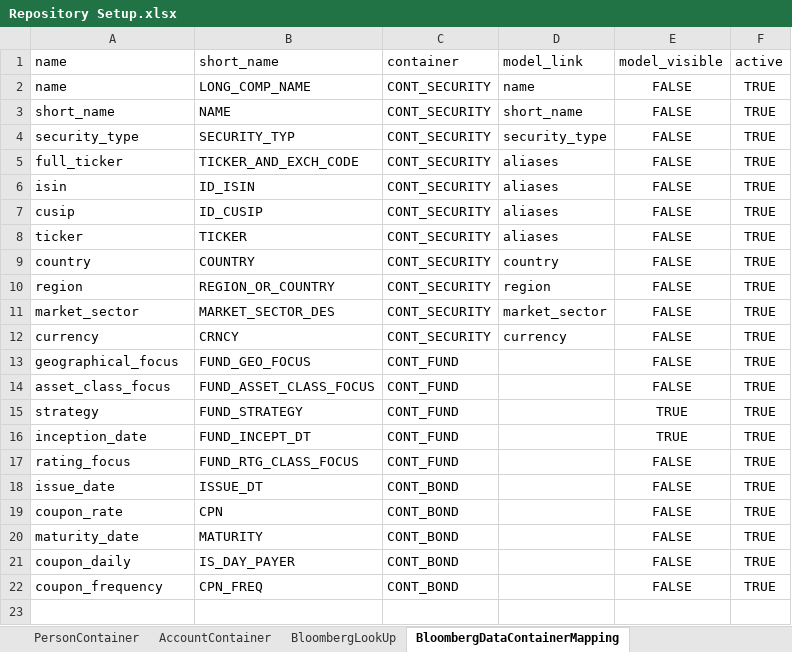
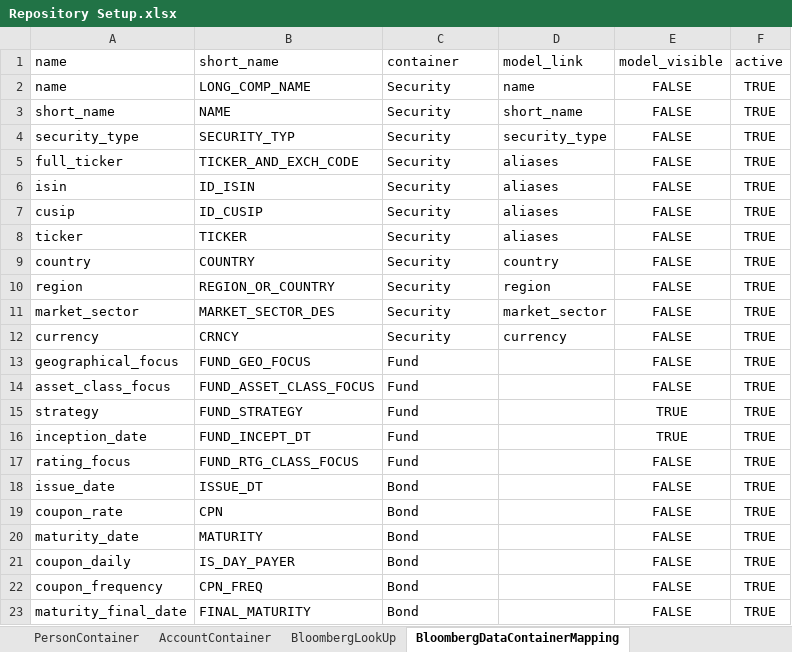
Before and after one commit to humblejok/gso_finale, an Excel workbook: resources/Repository Setup.xlsx, sheet BloombergDataContainerMapping, drawn as a sheet; values as stored, in another font and other column widths than the file's, no borders; the diff names each change by its address in the sheet, - before the commit and + after, or states it on an @@ line.

```diff
--- a/resources/Repository Setup.xlsx (sheet BloombergDataContainerMapping)
+++ b/resources/Repository Setup.xlsx (sheet BloombergDataContainerMapping)
-C2:C12: CONT_SECURITY
+C2:C12: Security
-C13:C17: CONT_FUND
+C13:C17: Fund
-C18:C22: CONT_BOND
+C18:C22: Bond
+row 23: maturity_final_date | FINAL_MATURITY | Bond |  | FALSE | TRUE
```
Also changed, not shown: sheet Attributes, 10 other files.
